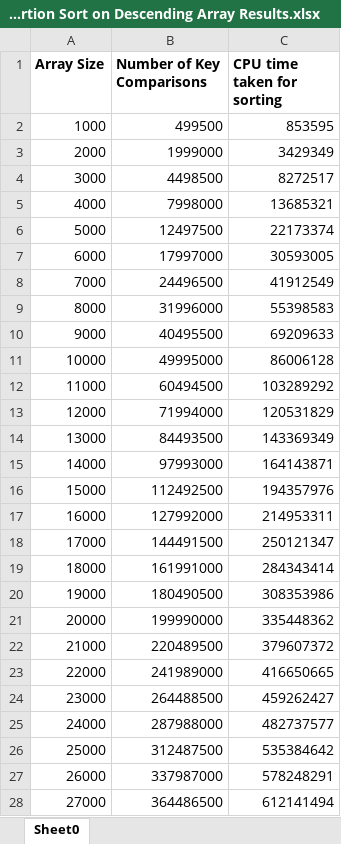
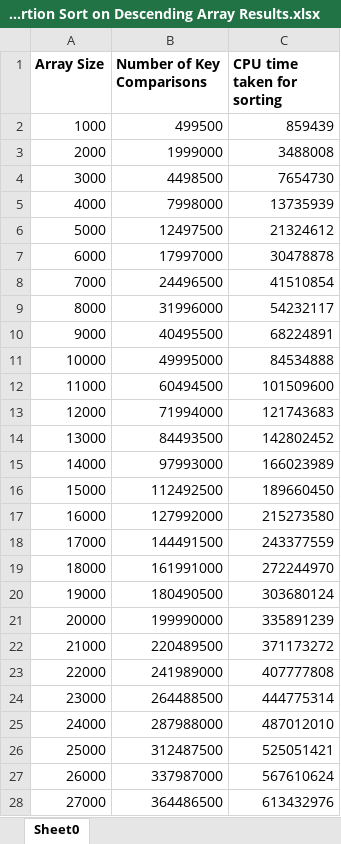
Before and after one commit to ann3431/CZ2001-Lab3, an Excel workbook: Output Data/Insertion Sort on Descending Array Results.xlsx, sheet Sheet0, drawn as a sheet; only a part is shown; values as stored, in another font and other column widths than the file's, no borders; the diff covers the shown part only; the diff names each change by its address in the sheet, - before the commit and + after, or states it on an @@ line.

```diff
--- a/Output Data/Insertion Sort on Descending Array Results.xlsx (sheet Sheet0)
+++ b/Output Data/Insertion Sort on Descending Array Results.xlsx (sheet Sheet0)
-C2 (CPU time taken for sorting): 853595
+C2 (CPU time taken for sorting): 859439
-C3 (CPU time taken for sorting): 3429349
+C3 (CPU time taken for sorting): 3488008
-C4 (CPU time taken for sorting): 8272517
+C4 (CPU time taken for sorting): 7654730
-C5 (CPU time taken for sorting): 13685321
+C5 (CPU time taken for sorting): 13735939
-C6 (CPU time taken for sorting): 22173374
+C6 (CPU time taken for sorting): 21324612
-C7 (CPU time taken for sorting): 30593005
+C7 (CPU time taken for sorting): 30478878
-C8 (CPU time taken for sorting): 41912549
+C8 (CPU time taken for sorting): 41510854
-C9 (CPU time taken for sorting): 55398583
+C9 (CPU time taken for sorting): 54232117
-C10 (CPU time taken for sorting): 69209633
+C10 (CPU time taken for sorting): 68224891
-C11 (CPU time taken for sorting): 86006128
+C11 (CPU time taken for sorting): 84534888
-C12 (CPU time taken for sorting): 103289292
+C12 (CPU time taken for sorting): 101509600
-C13 (CPU time taken for sorting): 120531829
+C13 (CPU time taken for sorting): 121743683
-C14 (CPU time taken for sorting): 143369349
+C14 (CPU time taken for sorting): 142802452
-C15 (CPU time taken for sorting): 164143871
+C15 (CPU time taken for sorting): 166023989
-C16 (CPU time taken for sorting): 194357976
+C16 (CPU time taken for sorting): 189660450
-C17 (CPU time taken for sorting): 214953311
+C17 (CPU time taken for sorting): 215273580
-C18 (CPU time taken for sorting): 250121347
+C18 (CPU time taken for sorting): 243377559
-C19 (CPU time taken for sorting): 284343414
+C19 (CPU time taken for sorting): 272244970
-C20 (CPU time taken for sorting): 308353986
+C20 (CPU time taken for sorting): 303680124
-C21 (CPU time taken for sorting): 335448362
+C21 (CPU time taken for sorting): 335891239
-C22 (CPU time taken for sorting): 379607372
+C22 (CPU time taken for sorting): 371173272
-C23 (CPU time taken for sorting): 416650665
+C23 (CPU time taken for sorting): 407777808
-C24 (CPU time taken for sorting): 459262427
+C24 (CPU time taken for sorting): 444775314
-C25 (CPU time taken for sorting): 482737577
+C25 (CPU time taken for sorting): 487012010
-C26 (CPU time taken for sorting): 535384642
+C26 (CPU time taken for sorting): 525051421
-C27 (CPU time taken for sorting): 578248291
+C27 (CPU time taken for sorting): 567610624
-C28 (CPU time taken for sorting): 612141494
+C28 (CPU time taken for sorting): 613432976
```
Also changed, not shown: 50 removed rows and 23 edited cells elsewhere in this sheet, Output Data/Insertion Sort on Ascending Array Results.xlsx, Output Data/Insertion Sort on Randomly-Ordered Array Results.xlsx, 4 other files.
